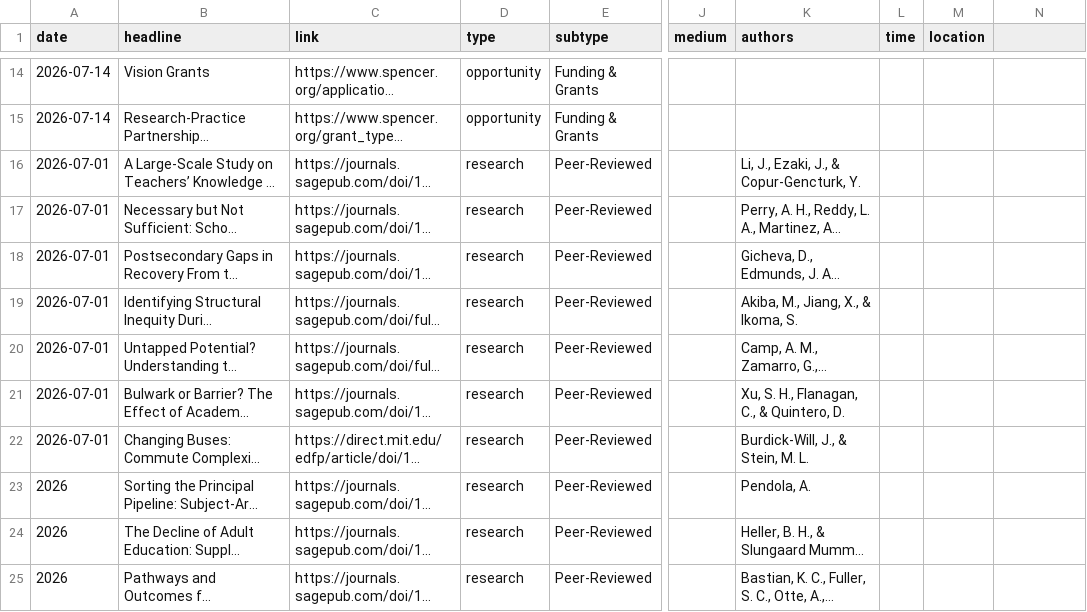
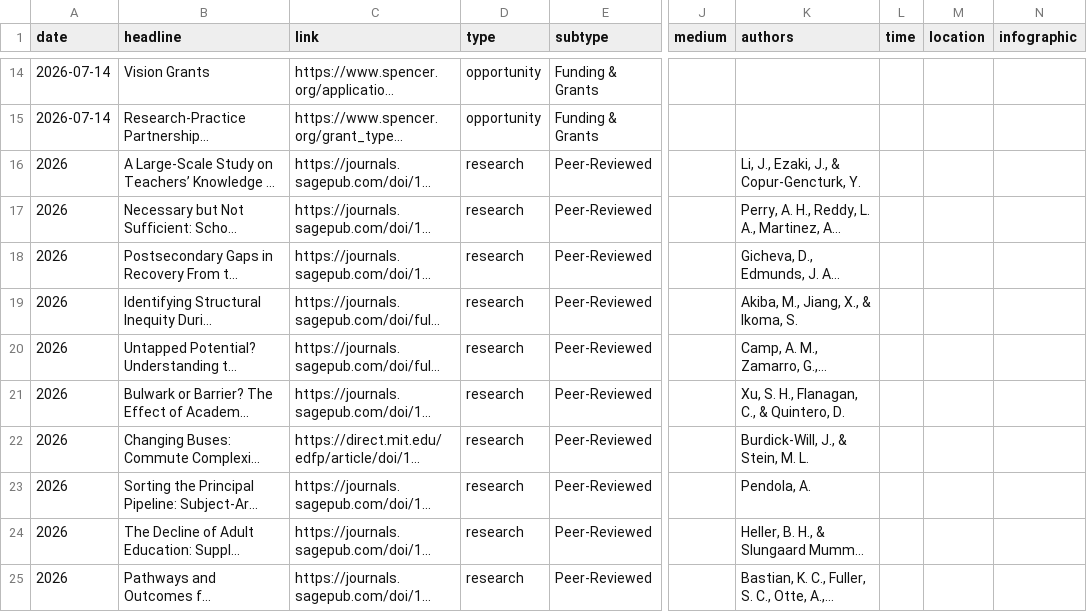
Before and after one commit to kateb-123/erc-policy-exchange, a CSV file: data/news.csv, drawn as a sheet; only a part is shown, gaps mark what is left out; long unchanged cells end in …; the diff covers the shown part only; the diff names each change by its address in the sheet, - before the commit and + after, or states it on an @@ line.

```diff
--- a/data/news.csv
+++ b/data/news.csv
-N1: (empty)
+N1: infographic
-A16:A22 (date): 2026-07-01
+A16:A22 (date): 2026
```
Also changed, not shown: 12 edited cells elsewhere in this file, data/TEMPLATE.csv, 3 other files.
